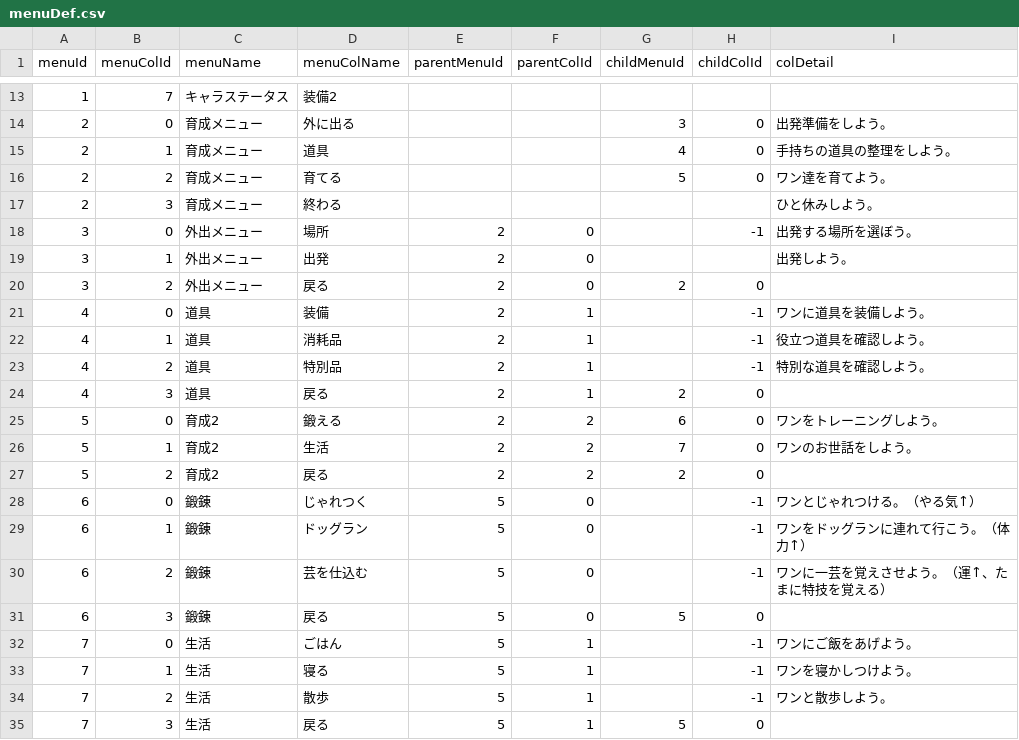
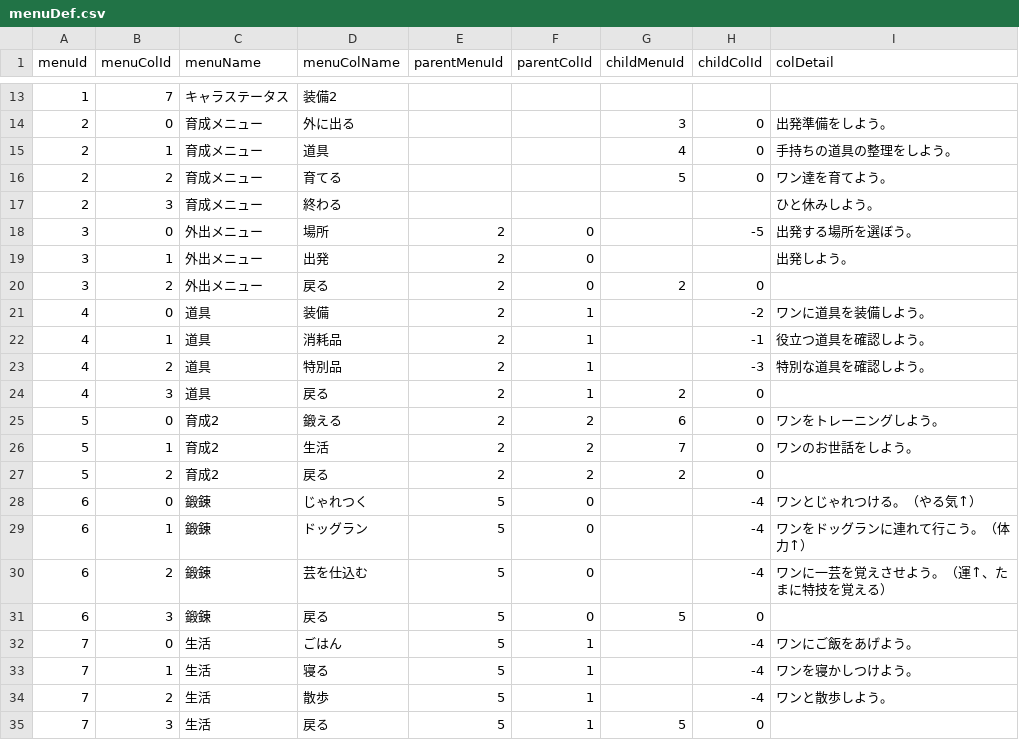
Before and after one commit to kouheyHEY/InuIkusei, a CSV file: database/menuDef.csv, drawn as a sheet; only a part is shown, gaps mark what is left out.

```diff
--- a/database/menuDef.csv
+++ b/database/menuDef.csv
@@ -17,8 +17,8 @@ menuId,menuColId,menuName,menuColName,parentMenuId,parentColId,childMenuId,child
 2,3,育成メニュー,終わる,,,,,ひと休みしよう。
-3,0,外出メニュー,場所,2,0,,-1,出発する場所を選ぼう。
+3,0,外出メニュー,場所,2,0,,-5,出発する場所を選ぼう。
 3,1,外出メニュー,出発,2,0,,,出発しよう。
 3,2,外出メニュー,戻る,2,0,2,0,
-4,0,道具,装備,2,1,,-1,ワンに道具を装備しよう。
+4,0,道具,装備,2,1,,-2,ワンに道具を装備しよう。
 4,1,道具,消耗品,2,1,,-1,役立つ道具を確認しよう。
-4,2,道具,特別品,2,1,,-1,特別な道具を確認しよう。
+4,2,道具,特別品,2,1,,-3,特別な道具を確認しよう。
 4,3,道具,戻る,2,1,2,0,
@@ -27,9 +27,9 @@ menuId,menuColId,menuName,menuColName,parentMenuId,parentColId,childMenuId,child
 5,2,育成2,戻る,2,2,2,0,
-6,0,鍛錬,じゃれつく,5,0,,-1,ワンとじゃれつける。（やる気↑）
-6,1,鍛錬,ドッグラン,5,0,,-1,ワンをドッグランに連れて行こう。（体力↑）
-6,2,鍛錬,芸を仕込む,5,0,,-1,ワンに一芸を覚えさせよう。（運↑、たまに特技を覚える）
+6,0,鍛錬,じゃれつく,5,0,,-4,ワンとじゃれつける。（やる気↑）
+6,1,鍛錬,ドッグラン,5,0,,-4,ワンをドッグランに連れて行こう。（体力↑）
+6,2,鍛錬,芸を仕込む,5,0,,-4,ワンに一芸を覚えさせよう。（運↑、たまに特技を覚える）
 6,3,鍛錬,戻る,5,0,5,0,
-7,0,生活,ごはん,5,1,,-1,ワンにご飯をあげよう。
-7,1,生活,寝る,5,1,,-1,ワンを寝かしつけよう。
-7,2,生活,散歩,5,1,,-1,ワンと散歩しよう。
+7,0,生活,ごはん,5,1,,-4,ワンにご飯をあげよう。
+7,1,生活,寝る,5,1,,-4,ワンを寝かしつけよう。
+7,2,生活,散歩,5,1,,-4,ワンと散歩しよう。
 7,3,生活,戻る,5,1,5,0,
```
Also changed, not shown: 3 other files.
